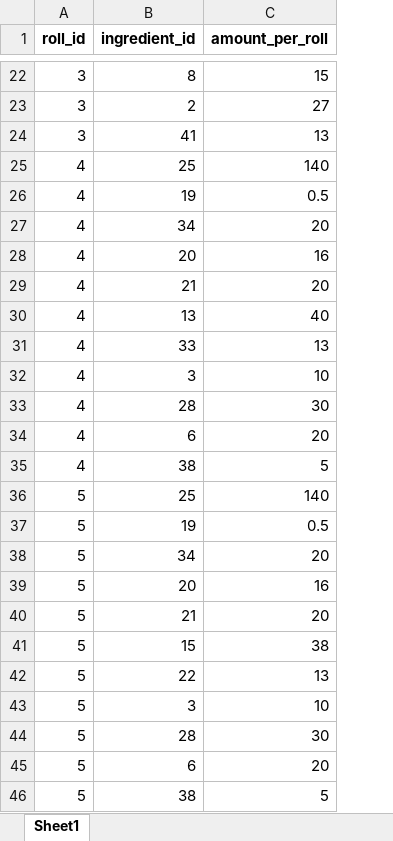
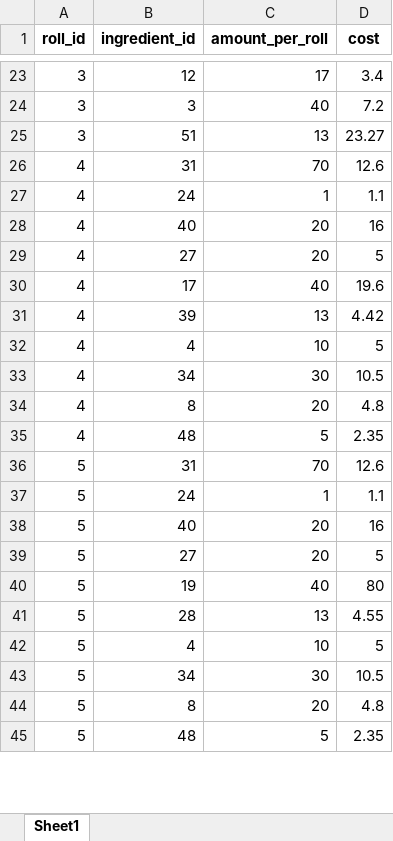
Before and after one commit to Azizkubanychbek/sushiback, an Excel workbook: roll_recipes.xlsx, sheet Sheet1, drawn as a sheet; only a part is shown, gaps mark what is left out; values as stored, in another font and other column widths than the file's, no borders; removed rows and columns are numbered as before the commit, all else as after; the diff covers the shown part only; the diff names each change by its address in the sheet, - before the commit and + after, or states it on an @@ line.

Commit message:
Major system update: Import Excel data, fix ingredient prices, add order statuses, increase quantities x10

```diff
--- a/roll_recipes.xlsx (sheet Sheet1)
+++ b/roll_recipes.xlsx (sheet Sheet1)
+column D (cost), rows 23-45: 3.4 | 7.2 | 23.27 | 12.6 | 1.1 | 16 | 5 | 19.6 | 4.42 | 5 | 10.5 | 4.8 | 2.35 | 12.6 | 1.1 | 16 | 5 | 80 | 4.55 | 5 | 10.5 | 4.8 | 2.35
-B23 (ingredient_id): 8
+B23 (ingredient_id): 12
-C23 (amount_per_roll): 15
+C23 (amount_per_roll): 17
-B24 (ingredient_id): 2
+B24 (ingredient_id): 3
-C24 (amount_per_roll): 27
+C24 (amount_per_roll): 40
-B25 (ingredient_id): 41
+B25 (ingredient_id): 51
-B26 (ingredient_id): 25
+B26 (ingredient_id): 31
-C26 (amount_per_roll): 140
+C26 (amount_per_roll): 70
-B27 (ingredient_id): 19
+B27 (ingredient_id): 24
-C27 (amount_per_roll): 0.5
+C27 (amount_per_roll): 1
-B28 (ingredient_id): 34
+B28 (ingredient_id): 40
-row 28: 4 | 20 | 16
-B29 (ingredient_id): 21
+B29 (ingredient_id): 27
-B30 (ingredient_id): 13
+B30 (ingredient_id): 17
-B31 (ingredient_id): 33
+B31 (ingredient_id): 39
-B32 (ingredient_id): 3
+B32 (ingredient_id): 4
-B33 (ingredient_id): 28
+B33 (ingredient_id): 34
-B34 (ingredient_id): 6
+B34 (ingredient_id): 8
-B35 (ingredient_id): 38
+B35 (ingredient_id): 48
-B36 (ingredient_id): 25
+B36 (ingredient_id): 31
-C36 (amount_per_roll): 140
+C36 (amount_per_roll): 70
-B37 (ingredient_id): 19
+B37 (ingredient_id): 24
-C37 (amount_per_roll): 0.5
+C37 (amount_per_roll): 1
-B38 (ingredient_id): 34
+B38 (ingredient_id): 40
-row 39: 5 | 20 | 16
-B39 (ingredient_id): 21
+B39 (ingredient_id): 27
-B40 (ingredient_id): 15
+B40 (ingredient_id): 19
-C40 (amount_per_roll): 38
+C40 (amount_per_roll): 40
-B41 (ingredient_id): 22
+B41 (ingredient_id): 28
-B42 (ingredient_id): 3
+B42 (ingredient_id): 4
-B43 (ingredient_id): 28
+B43 (ingredient_id): 34
-B44 (ingredient_id): 6
+B44 (ingredient_id): 8
-B45 (ingredient_id): 38
+B45 (ingredient_id): 48
```
Also changed, not shown: 72 added rows, 44 removed rows and 158 edited cells elsewhere in this sheet, ingredients.xlsx, rolls.xlsx, 12 other files.
